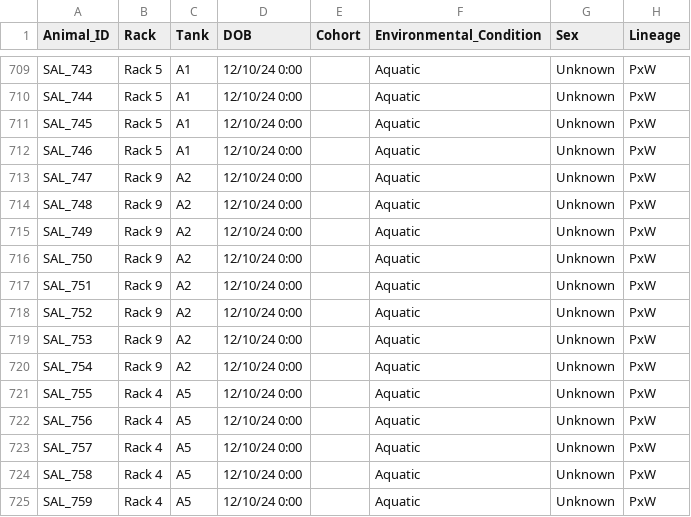
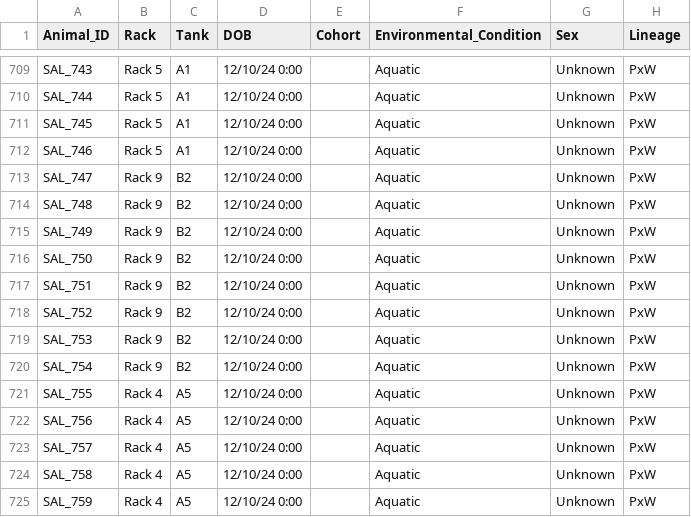
Before and after one commit to jamiewoych/pleuro-parser, a CSV file: inventory_state.csv, drawn as a sheet; only a part is shown, gaps mark what is left out; the diff names each change by its address in the sheet, - before the commit and + after, or states it on an @@ line.

Commit message:
fixed ID numbers

```diff
--- a/inventory_state.csv
+++ b/inventory_state.csv
-C713:C720 (Tank): A2
+C713:C720 (Tank): B2
```
Also changed, not shown: 3 other files.
